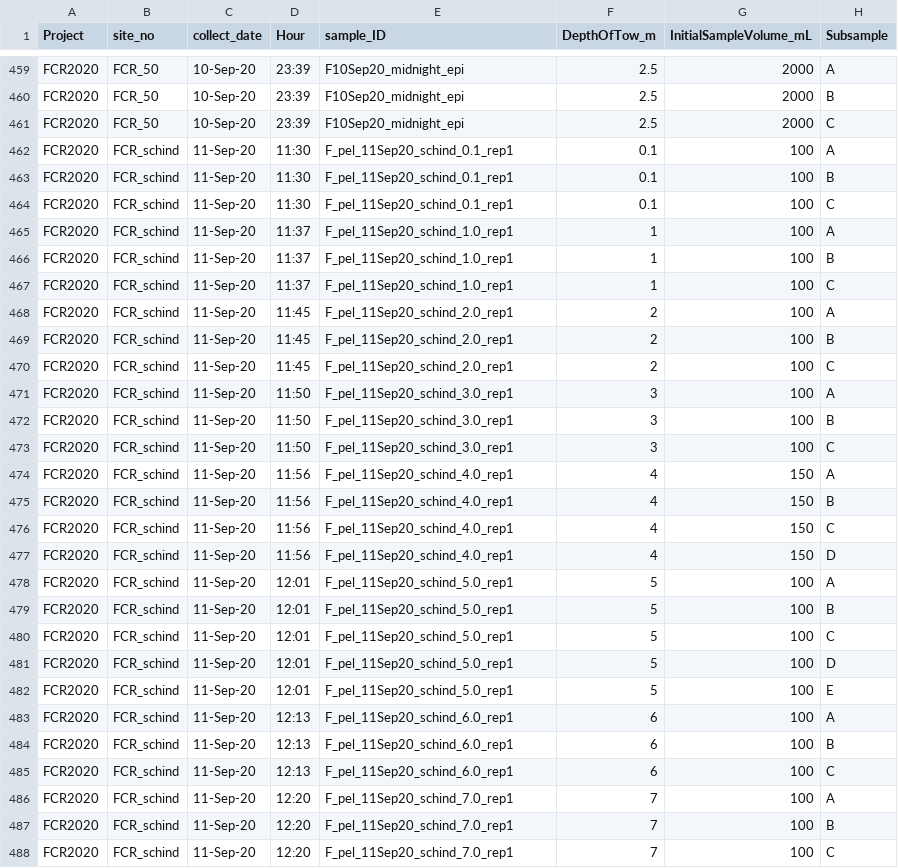
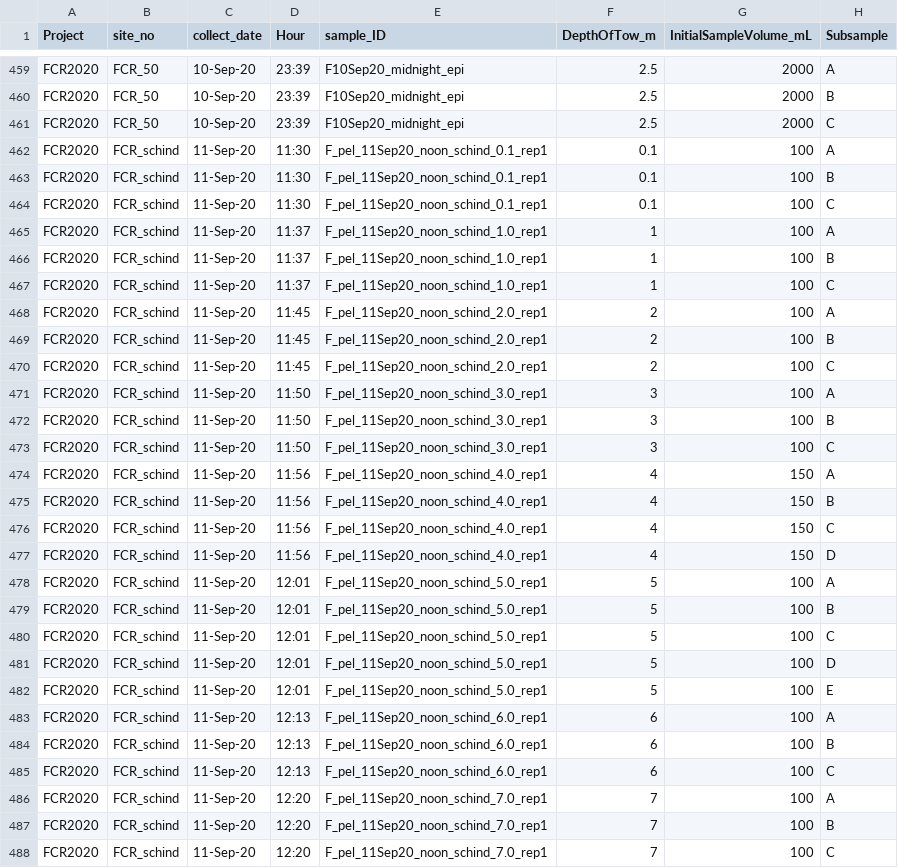
Before and after one commit to hlwander/zooplankton, a CSV file: Summer2020-DataAnalysis/RawData/FCR2020_ZooplanktonCounting_Density_DataEntry.csv, drawn as a sheet; only a part is shown, gaps mark what is left out; the diff covers the shown part only; the diff names each change by its address in the sheet, - before the commit and + after, or states it on an @@ line.

```diff
--- a/Summer2020-DataAnalysis/RawData/FCR2020_ZooplanktonCounting_Density_DataEntry.csv
+++ b/Summer2020-DataAnalysis/RawData/FCR2020_ZooplanktonCounting_Density_DataEntry.csv
-E462:E464 (sample_ID): F_pel_11Sep20_schind_0.1_rep1
+E462:E464 (sample_ID): F_pel_11Sep20_noon_schind_0.1_rep1
-E465:E467 (sample_ID): F_pel_11Sep20_schind_1.0_rep1
+E465:E467 (sample_ID): F_pel_11Sep20_noon_schind_1.0_rep1
-E468:E470 (sample_ID): F_pel_11Sep20_schind_2.0_rep1
+E468:E470 (sample_ID): F_pel_11Sep20_noon_schind_2.0_rep1
-E471:E473 (sample_ID): F_pel_11Sep20_schind_3.0_rep1
+E471:E473 (sample_ID): F_pel_11Sep20_noon_schind_3.0_rep1
-E474:E477 (sample_ID): F_pel_11Sep20_schind_4.0_rep1
+E474:E477 (sample_ID): F_pel_11Sep20_noon_schind_4.0_rep1
-E478:E482 (sample_ID): F_pel_11Sep20_schind_5.0_rep1
+E478:E482 (sample_ID): F_pel_11Sep20_noon_schind_5.0_rep1
-E483:E485 (sample_ID): F_pel_11Sep20_schind_6.0_rep1
+E483:E485 (sample_ID): F_pel_11Sep20_noon_schind_6.0_rep1
-E486:E488 (sample_ID): F_pel_11Sep20_schind_7.0_rep1
+E486:E488 (sample_ID): F_pel_11Sep20_noon_schind_7.0_rep1
```
Also changed, not shown: 43 edited cells elsewhere in this file, Summer2019-DataAnalysis/RawData/FCR2019_ZooplanktonCounting_Density_DataEntry.csv, Summer2019-DataAnalysis/SummaryStats/FCR_ZooplanktonSummary2019.csv, 21 other files.
